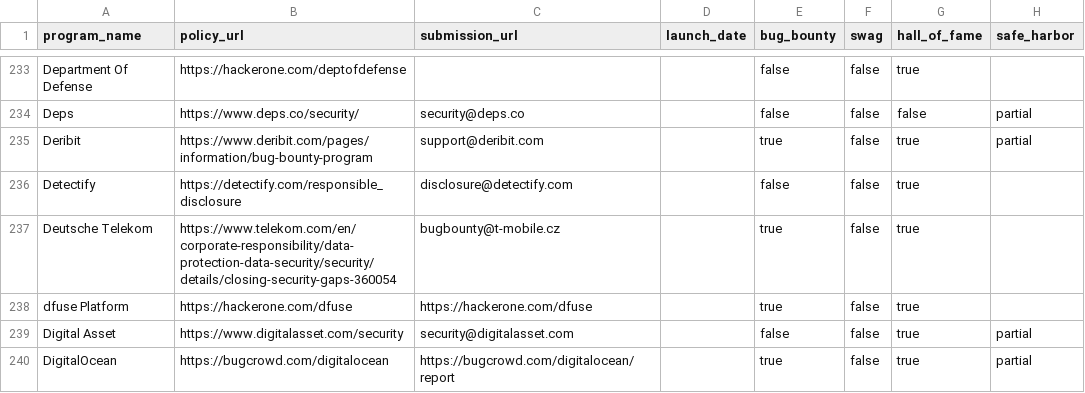
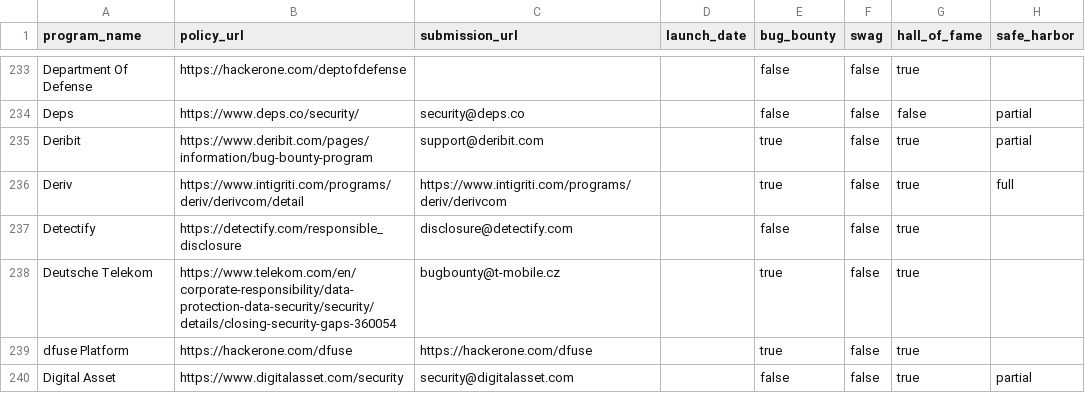
Before and after one commit to disclose/diodb, a CSV file: program-list/program-list.csv, drawn as a sheet; only a part is shown, gaps mark what is left out; the shorter side is filled out with more unchanged rows.

Commit message:
Update program-list.csv

```diff
--- a/program-list/program-list.csv
+++ b/program-list/program-list.csv
@@ -235,2 +235,3 @@
 "Deribit","https://www.deribit.com/pages/information/bug-bounty-program","support@deribit.com","",true,false,true,"partial"
+"Deriv","https://www.intigriti.com/programs/deriv/derivcom/detail","https://www.intigriti.com/programs/deriv/derivcom","",true,false,true,"full"
 "Detectify","https://detectify.com/responsible_disclosure","disclosure@detectify.com","",false,false,true,""
```
